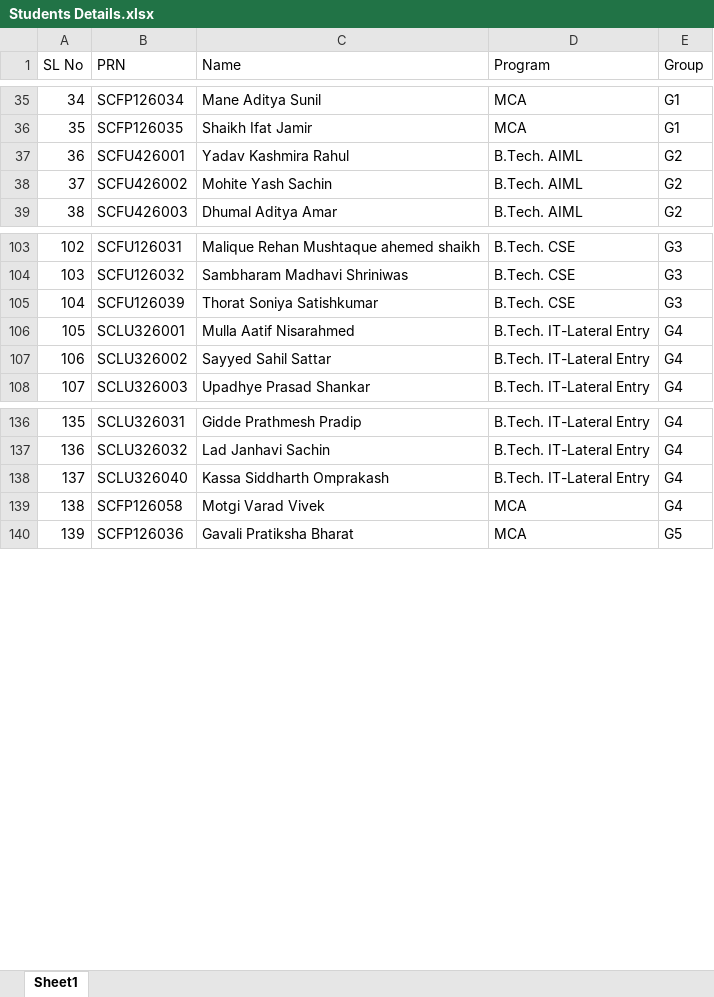
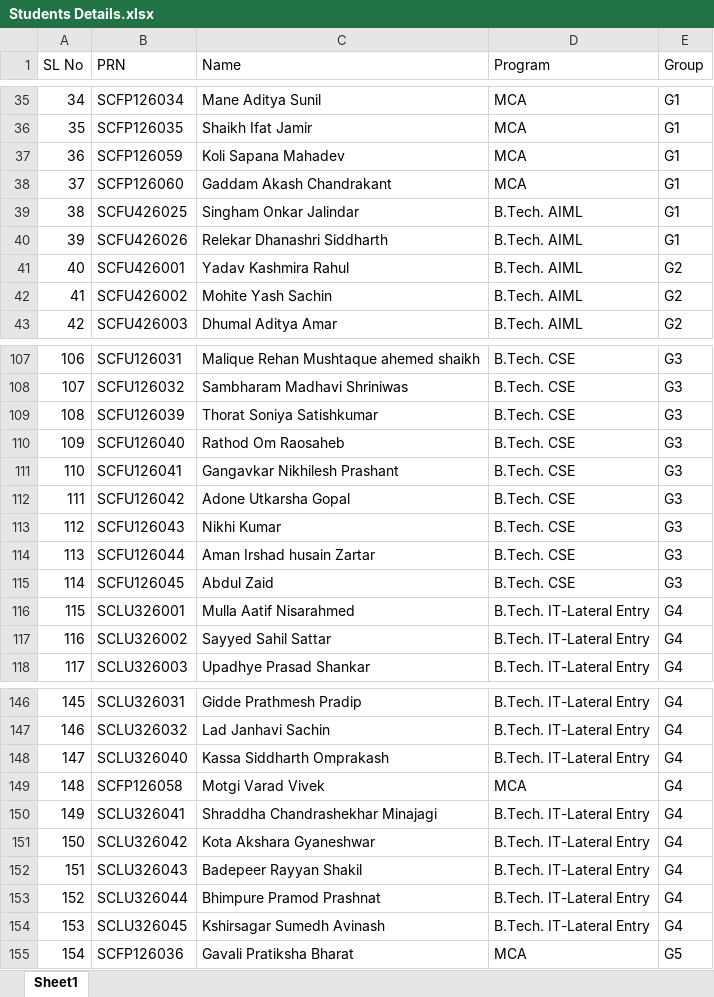
Before and after one commit to JanaKrishnendu/MITVPU-Orientation-2026, an Excel workbook: Students Details.xlsx, sheet Sheet1, drawn as a sheet; only a part is shown, gaps mark what is left out; values as stored, in another font and other column widths than the file's, no borders; addresses are those after the commit; the diff covers the shown part only; the diff names each change by its address in the sheet, - before the commit and + after, or states it on an @@ line.

```diff
--- a/Students Details.xlsx (sheet Sheet1)
+++ b/Students Details.xlsx (sheet Sheet1)
+row 37: 36 | SCFP126059 | Koli Sapana Mahadev | MCA | G1
+row 38: 37 | SCFP126060 | Gaddam Akash Chandrakant | MCA | G1
+row 39: 38 | SCFU426025 | Singham Onkar Jalindar | B.Tech. AIML | G1
+row 40: 39 | SCFU426026 | Relekar Dhanashri Siddharth | B.Tech. AIML | G1
@@ column A (SL No) renumbered between rows 41 and 298 @@
+row 110: 109 | SCFU126040 | Rathod Om Raosaheb | B.Tech. CSE | G3
+row 111: 110 | SCFU126041 | Gangavkar Nikhilesh Prashant | B.Tech. CSE | G3
+row 112: 111 | SCFU126042 | Adone Utkarsha Gopal | B.Tech. CSE | G3
+row 113: 112 | SCFU126043 | Nikhi Kumar | B.Tech. CSE | G3
+row 114: 113 | SCFU126044 | Aman Irshad husain Zartar | B.Tech. CSE | G3
+row 115: 114 | SCFU126045 | Abdul Zaid | B.Tech. CSE | G3
+row 150: 149 | SCLU326041 | Shraddha Chandrashekhar Minajagi | B.Tech. IT-Lateral Entry | G4
+row 151: 150 | SCLU326042 | Kota Akshara Gyaneshwar | B.Tech. IT-Lateral Entry | G4
+row 152: 151 | SCLU326043 | Badepeer Rayyan Shakil | B.Tech. IT-Lateral Entry | G4
+row 153: 152 | SCLU326044 | Bhimpure Pramod Prashnat | B.Tech. IT-Lateral Entry | G4
+row 154: 153 | SCLU326045 | Kshirsagar Sumedh Avinash | B.Tech. IT-Lateral Entry | G4
```
Also changed, not shown: 11 added rows elsewhere in this sheet, 1 other file.
